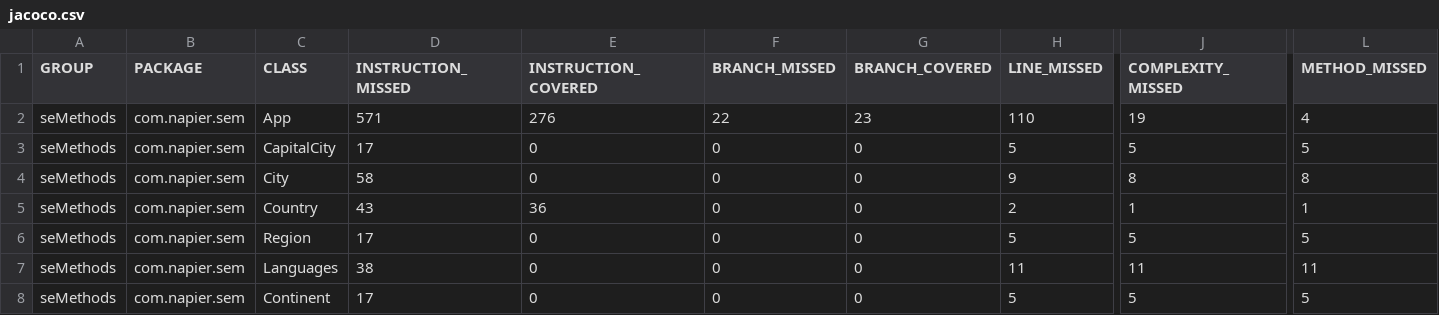
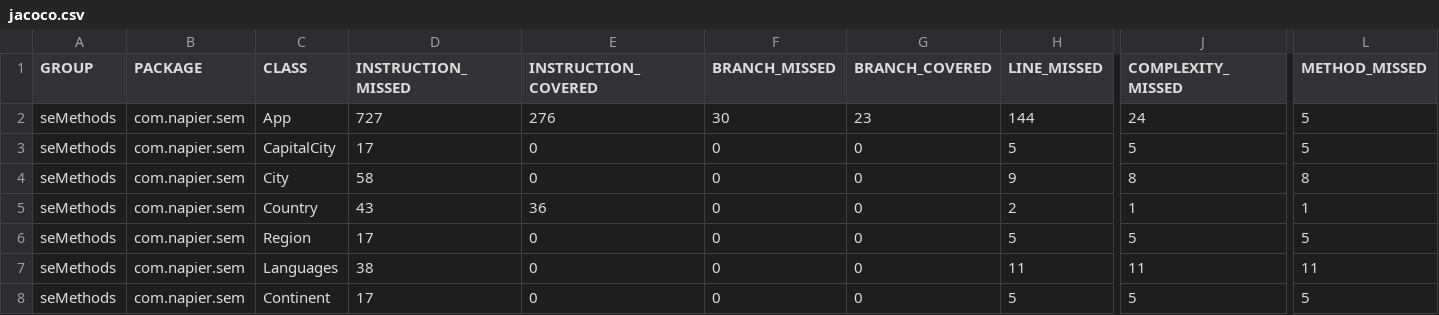
Before and after one commit to petertheverner/semethods, a CSV file: target/site/jacoco/jacoco.csv, drawn as a sheet; only a part is shown, gaps mark what is left out; the diff names each change by its address in the sheet, - before the commit and + after, or states it on an @@ line.

```diff
--- a/target/site/jacoco/jacoco.csv
+++ b/target/site/jacoco/jacoco.csv
-D2 (INSTRUCTION_MISSED): 571
+D2 (INSTRUCTION_MISSED): 727
-F2 (BRANCH_MISSED): 22
+F2 (BRANCH_MISSED): 30
-H2 (LINE_MISSED): 110
+H2 (LINE_MISSED): 144
-J2 (COMPLEXITY_MISSED): 19
+J2 (COMPLEXITY_MISSED): 24
-L2 (METHOD_MISSED): 4
+L2 (METHOD_MISSED): 5
```
Also changed, not shown: 16 other files.
